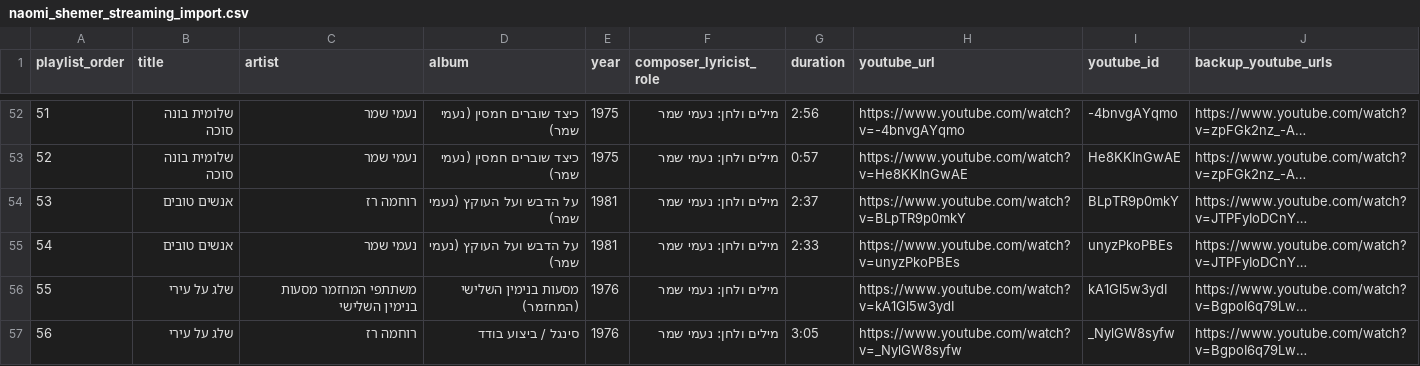
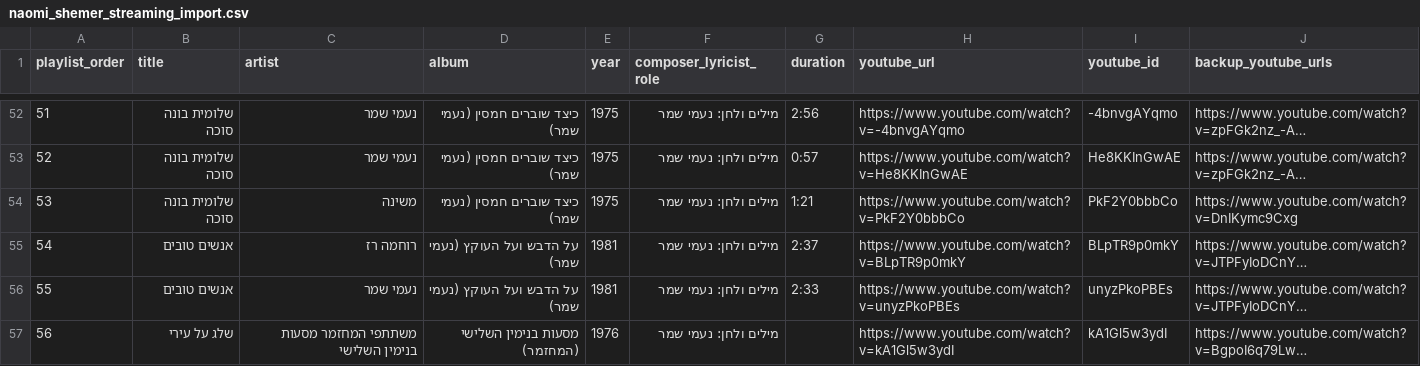
Before and after one commit to DMTsurel/naomi-shemer-playlist, a CSV file: naomi_shemer_streaming_import.csv, drawn as a sheet; only a part is shown, gaps mark what is left out; the shorter side is filled out with more unchanged rows; long unchanged cells end in …; addresses are those after the commit; the diff names each change by its address in the sheet, - before the commit and + after, or states it on an @@ line.

```diff
--- a/naomi_shemer_streaming_import.csv
+++ b/naomi_shemer_streaming_import.csv
+row 54: 53 | שלומית בונה סוכה | משינה | כיצד שוברים חמסין (נעמי שמר) | 1975 | מילים ולחן: נעמי שמר | 1:21 | https://www.youtube.com/watch?v=PkF2Y0bbbCo | PkF2Y0bbbCo | https://www.youtube.com/watch?v=DnIKymc9Cxg
@@ column A (playlist_order) renumbered from row 55 down @@
```
Also changed, not shown: 8 other files.
